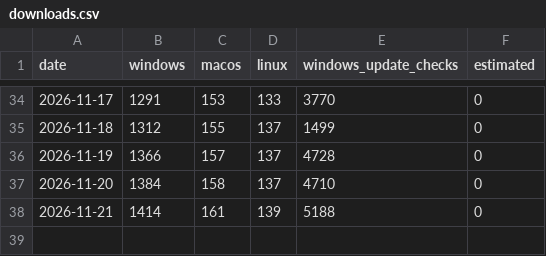
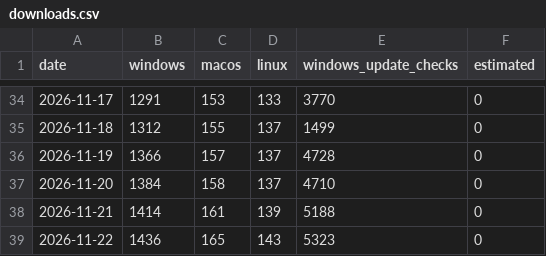
Before and after one commit to HasteClip/hasteclip, a CSV file: downloads.csv, drawn as a sheet; only a part is shown, gaps mark what is left out; the diff names each change by its address in the sheet, - before the commit and + after, or states it on an @@ line.

```diff
--- a/downloads.csv
+++ b/downloads.csv
+row 39: 2026-11-22 | 1436 | 165 | 143 | 5323 | 0
```
Also changed, not shown: 3 other files.
